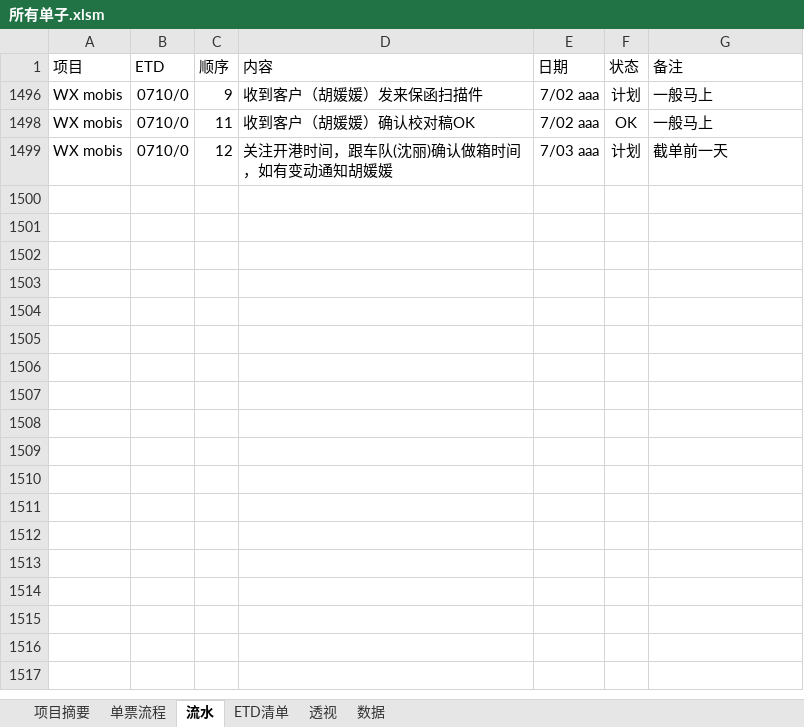
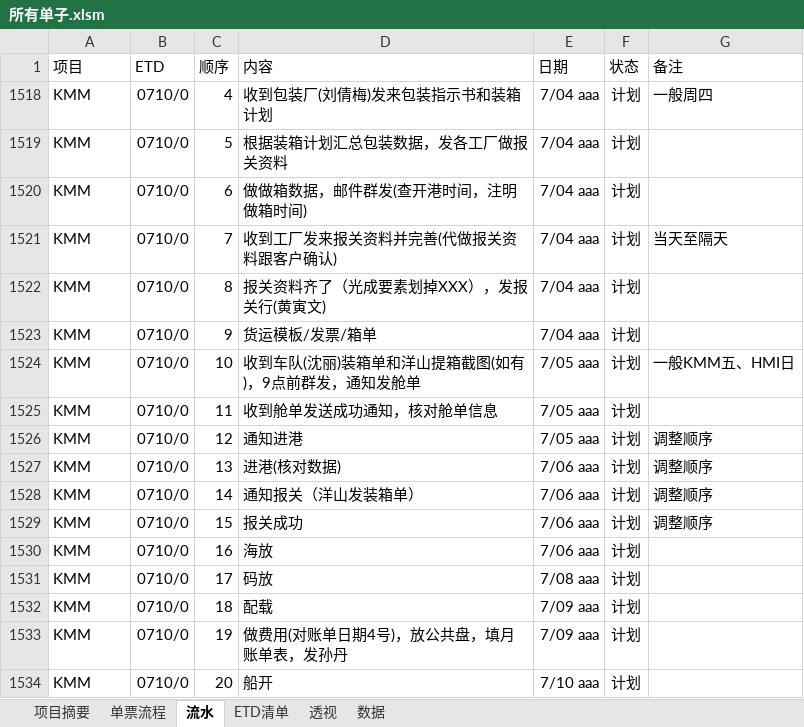
Before and after one commit to ColorfullyZhang/rang, an Excel workbook: yjc/所有单子.xlsm, sheet 流水, drawn as a sheet; values as stored, in another font and other column widths than the file's, no borders; table styles not drawn; addresses are those after the commit; the diff names each change by its address in the sheet, - before the commit and + after, or states it on an @@ line.

```diff
--- a/yjc/所有单子.xlsm (sheet 流水)
+++ b/yjc/所有单子.xlsm (sheet 流水)
@@ row 1518 unhidden: KMM | 0710/0 | 4 | 收到包装厂(刘倩梅)发来包装指示书和装箱计划 | 7/04 aaa | 计划 | 一般周四 @@
@@ row 1519 unhidden: KMM | 0710/0 | 5 | 根据装箱计划汇总包装数据，发各工厂做报关资料 | 7/04 aaa | 计划 @@
@@ row 1520 unhidden: KMM | 0710/0 | 6 | 做做箱数据，邮件群发(查开港时间，注明做箱时间) | 7/04 aaa | 计划 @@
@@ row 1521 unhidden: KMM | 0710/0 | 7 | 收到工厂发来报关资料并完善(代做报关资料跟客户确认) | 7/04 aaa | 计划 | 当天至隔天 @@
@@ row 1522 unhidden: KMM | 0710/0 | 8 | 报关资料齐了（光成要素划掉XXX），发报关行(黄寅文) | 7/04 aaa | 计划 @@
-A1523 (项目): WX mobis
+A1523 (项目): KMM
-D1523 (内容): 收到客户（胡媛媛）发来保函扫描件
+D1523 (内容): 货运模板/发票/箱单
-E1523 (日期): 7/02 aaa
+E1523 (日期): 7/04 aaa
-G1523 (备注): 一般马上
+G1523 (备注): (empty)
+row 1524: KMM | 0710/0 | 10 | 收到车队(沈丽)装箱单和洋山提箱截图(如有)，9点前群发，通知发舱单 | 7/05 aaa | 计划 | 一般KMM五、HMI日
-A1525:A1526 (项目): WX mobis
+A1525:A1526 (项目): KMM
-D1525 (内容): 收到客户（胡媛媛）确认校对稿OK
+D1525 (内容): 收到舱单发送成功通知，核对舱单信息
-E1525 (日期): 7/02 aaa
+E1525 (日期): 7/05 aaa
-F1525 (状态): OK
+F1525 (状态): 计划
-G1525 (备注): 一般马上
+G1525 (备注): (empty)
-D1526 (内容): 关注开港时间，跟车队(沈丽)确认做箱时间，如有变动通知胡媛媛
+D1526 (内容): 通知进港
-E1526 (日期): 7/03 aaa
+E1526 (日期): 7/05 aaa
-G1526 (备注): 截单前一天
+G1526 (备注): 调整顺序
+row 1527: KMM | 0710/0 | 13 | 进港(核对数据) | 7/06 aaa | 计划 | 调整顺序
+row 1528: KMM | 0710/0 | 14 | 通知报关（洋山发装箱单） | 7/06 aaa | 计划 | 调整顺序
+row 1529: KMM | 0710/0 | 15 | 报关成功 | 7/06 aaa | 计划 | 调整顺序
+row 1530: KMM | 0710/0 | 16 | 海放 | 7/06 aaa | 计划
+row 1531: KMM | 0710/0 | 17 | 码放 | 7/08 aaa | 计划
+row 1532: KMM | 0710/0 | 18 | 配载 | 7/09 aaa | 计划
+row 1533: KMM | 0710/0 | 19 | 做费用(对账单日期4号)，放公共盘，填月账单表，发孙丹 | 7/09 aaa | 计划
+row 1534: KMM | 0710/0 | 20 | 船开 | 7/10 aaa | 计划
```
Also changed, not shown: sheet ETD清单, sheet 单票流程, sheet 数据, sheet 透视, formulas that keep their value, hidden cells.
